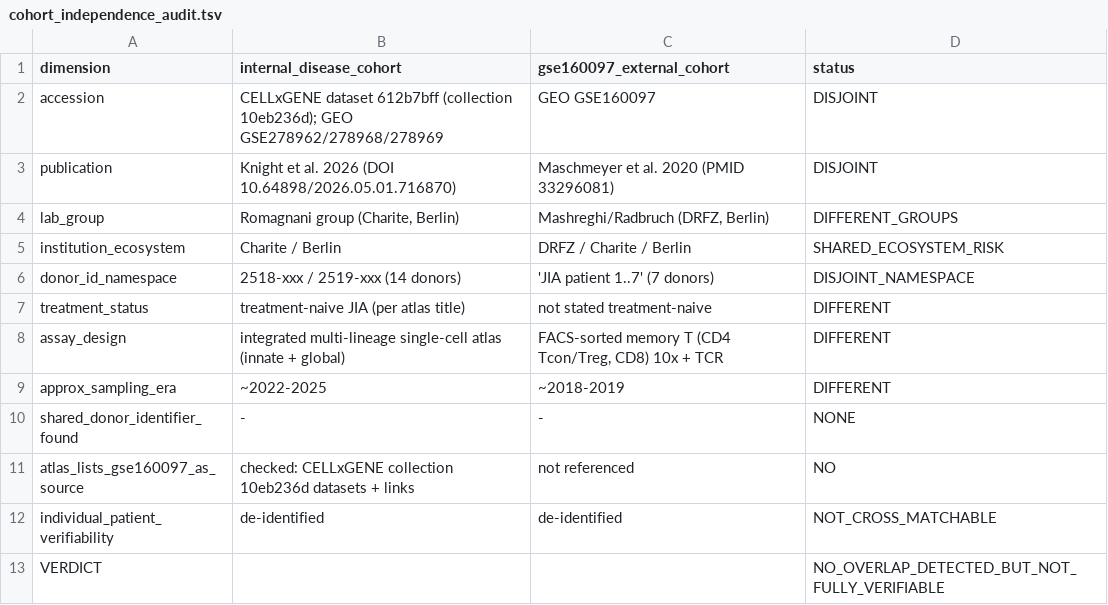
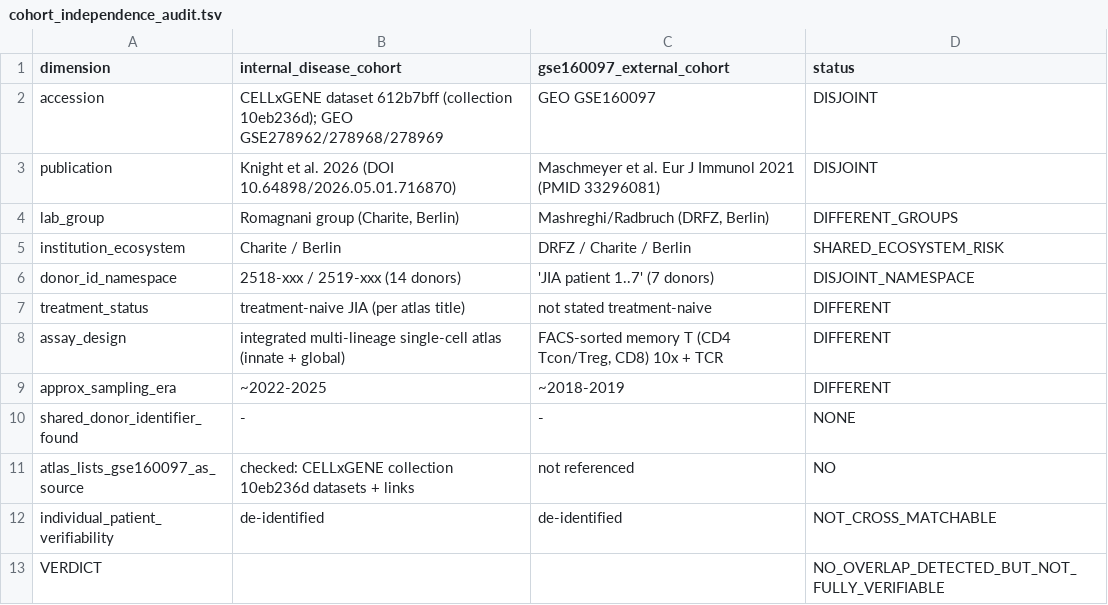
Before and after one commit to MargoSolo/perturbgate-perturbseq, a TSV file: results/external_validation/gse160097/cohort_independence_audit.tsv, drawn as a sheet.

```diff
--- a/results/external_validation/gse160097/cohort_independence_audit.tsv
+++ b/results/external_validation/gse160097/cohort_independence_audit.tsv
@@ -2,3 +2,3 @@ dimension	internal_disease_cohort	gse160097_external_cohort	status
 accession	CELLxGENE dataset 612b7bff (collection 10eb236d); GEO GSE278962/278968/278969	GEO GSE160097	DISJOINT
-publication	Knight et al. 2026 (DOI 10.64898/2026.05.01.716870)	Maschmeyer et al. 2020 (PMID 33296081)	DISJOINT
+publication	Knight et al. 2026 (DOI 10.64898/2026.05.01.716870)	Maschmeyer et al. Eur J Immunol 2021 (PMID 33296081)	DISJOINT
 lab_group	Romagnani group (Charite, Berlin)	Mashreghi/Radbruch (DRFZ, Berlin)	DIFFERENT_GROUPS
```
Also changed, not shown: figures/source_data/figure_3_gate_matrix.tsv, figures/source_data/supplementary_external_jia_concordance.tsv, 15 other files.
